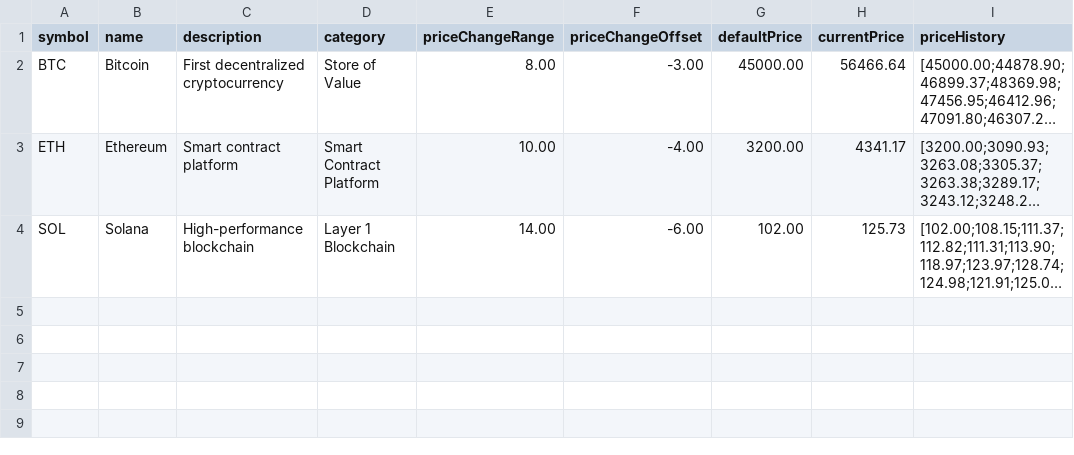
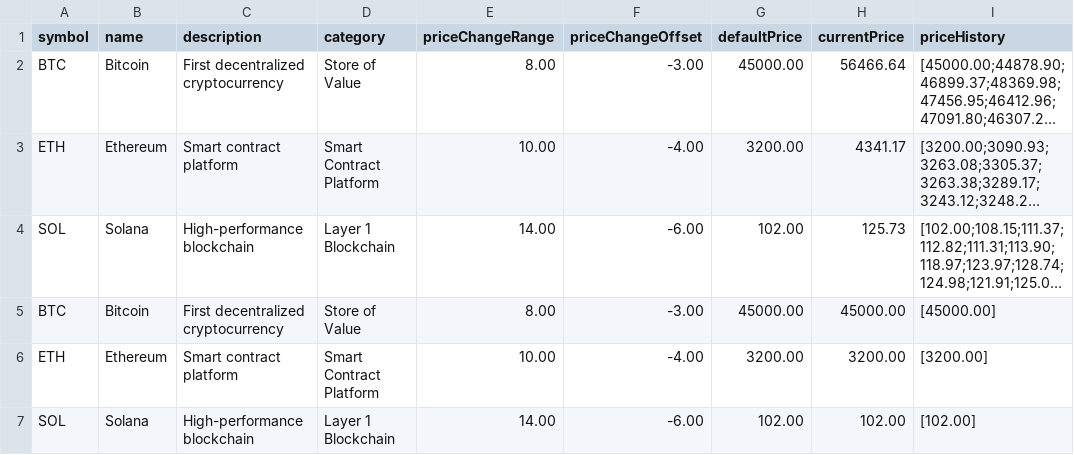
Before and after one commit to Hypothalamus143/Crypto-Asset-Manager-Simulator, a CSV file: data/assetmetadata.csv, drawn as a sheet; long unchanged cells end in …; the diff names each change by its address in the sheet, - before the commit and + after, or states it on an @@ line.

```diff
--- a/data/assetmetadata.csv
+++ b/data/assetmetadata.csv
+row 5: BTC | Bitcoin | First decentralized cryptocurrency | Store of Value | 8.00 | -3.00 | 45000.00 | 45000.00 | [45000.00]
+row 6: ETH | Ethereum | Smart contract platform | Smart Contract Platform | 10.00 | -4.00 | 3200.00 | 3200.00 | [3200.00]
+row 7: SOL | Solana | High-performance blockchain | Layer 1 Blockchain | 14.00 | -6.00 | 102.00 | 102.00 | [102.00]
```
Also changed, not shown: 5 other files.
